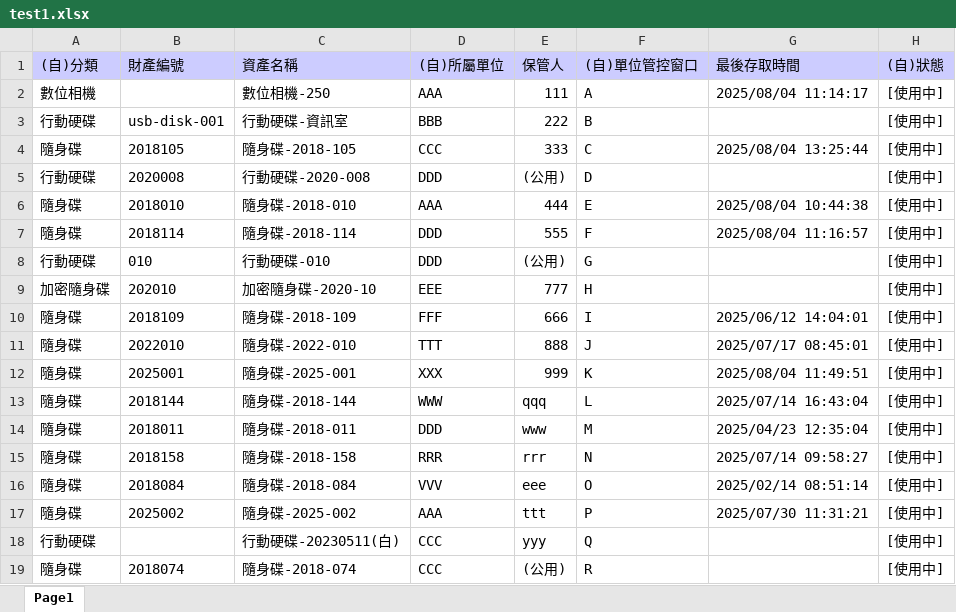
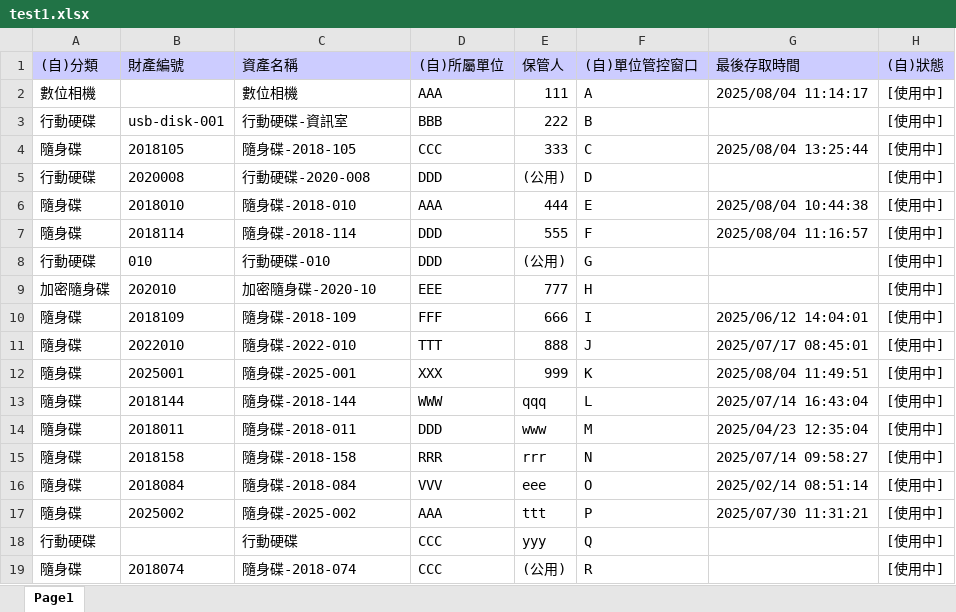
Before and after one commit to Samguitarboy/Excel2DB, an Excel workbook: backend/uploads/test1.xlsx, sheet Page1, drawn as a sheet; values as stored, in another font and other column widths than the file's, no borders; the diff names each change by its address in the sheet, - before the commit and + after, or states it on an @@ line.

```diff
--- a/backend/uploads/test1.xlsx (sheet Page1)
+++ b/backend/uploads/test1.xlsx (sheet Page1)
-C2 (資產名稱): 數位相機-250
+C2 (資產名稱): 數位相機
-C18 (資產名稱): 行動硬碟-20230511(白)
+C18 (資產名稱): 行動硬碟
```
Also changed, not shown: 1 other file.
